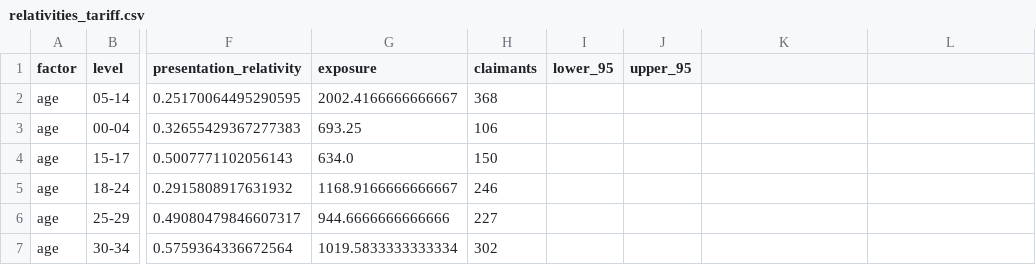
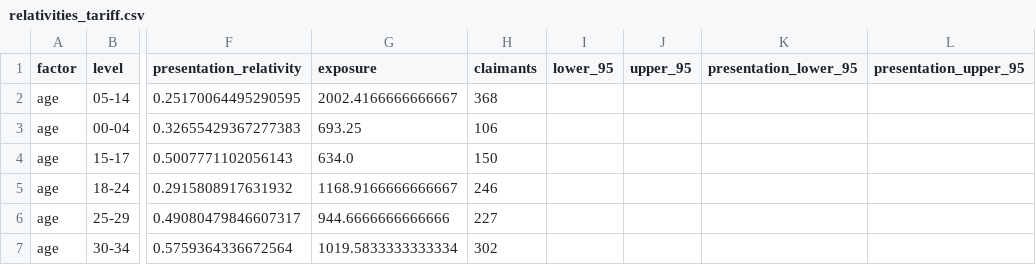
Before and after one commit to asudarmo/health-pricing-meps, a CSV file: outputs/m3_draft/relativities_tariff.csv, drawn as a sheet; only a part is shown, gaps mark what is left out; the diff names each change by its address in the sheet, - before the commit and + after, or states it on an @@ line.

```diff
--- a/outputs/m3_draft/relativities_tariff.csv
+++ b/outputs/m3_draft/relativities_tariff.csv
-K1: (empty)
+K1: presentation_lower_95
-L1: (empty)
+L1: presentation_upper_95
```
Also changed, not shown: outputs/m3_draft/relativities_combined_pure_premium.csv, outputs/m3_draft/relativities_frequency.csv, 15 other files.
